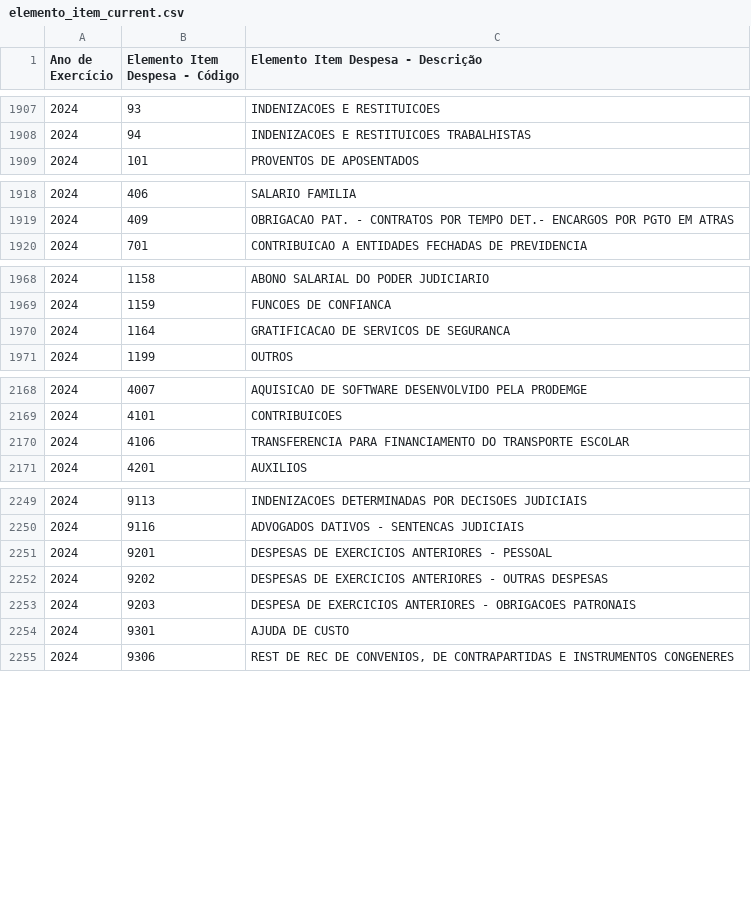
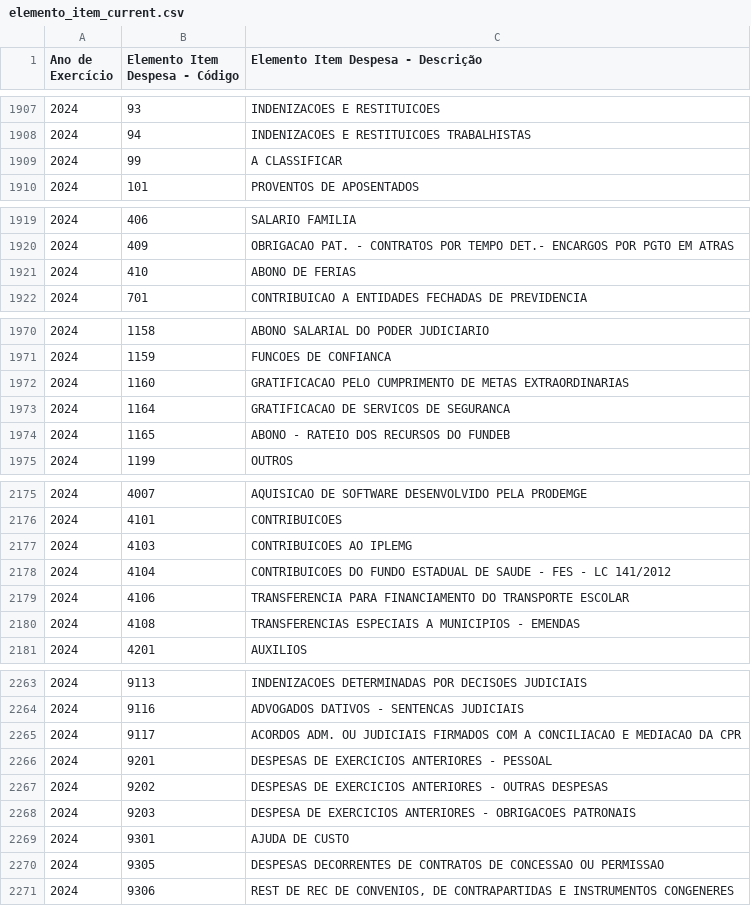
Before and after one commit to splor-mg/dados-aux-classificadores, a CSV file: data-raw/elemento_item_current.csv, drawn as a sheet; only a part is shown, gaps mark what is left out; the diff covers the shown part only; the diff names each change by its address in the sheet, - before the commit and + after, or states it on an @@ line.

```diff
--- a/data-raw/elemento_item_current.csv
+++ b/data-raw/elemento_item_current.csv
+row 1909: 2024 | 99 | A CLASSIFICAR
+row 1921: 2024 | 410 | ABONO DE FERIAS
+row 1972: 2024 | 1160 | GRATIFICACAO PELO CUMPRIMENTO DE METAS EXTRAORDINARIAS
+row 1974: 2024 | 1165 | ABONO - RATEIO DOS RECURSOS DO FUNDEB
+row 2177: 2024 | 4103 | CONTRIBUICOES AO IPLEMG
+row 2178: 2024 | 4104 | CONTRIBUICOES DO FUNDO ESTADUAL DE SAUDE - FES - LC 141/2012
+row 2180: 2024 | 4108 | TRANSFERENCIAS ESPECIAIS A MUNICIPIOS - EMENDAS
+row 2265: 2024 | 9117 | ACORDOS ADM. OU JUDICIAIS FIRMADOS COM A CONCILIACAO E MEDIACAO DA CPR
+row 2270: 2024 | 9305 | DESPESAS DECORRENTES DE CONTRATOS DE CONCESSAO OU PERMISSAO
```
Also changed, not shown: 7 added rows elsewhere in this file, data-raw/acao_current.csv, data-raw/fonte_recurso_current.csv, 8 other files.
